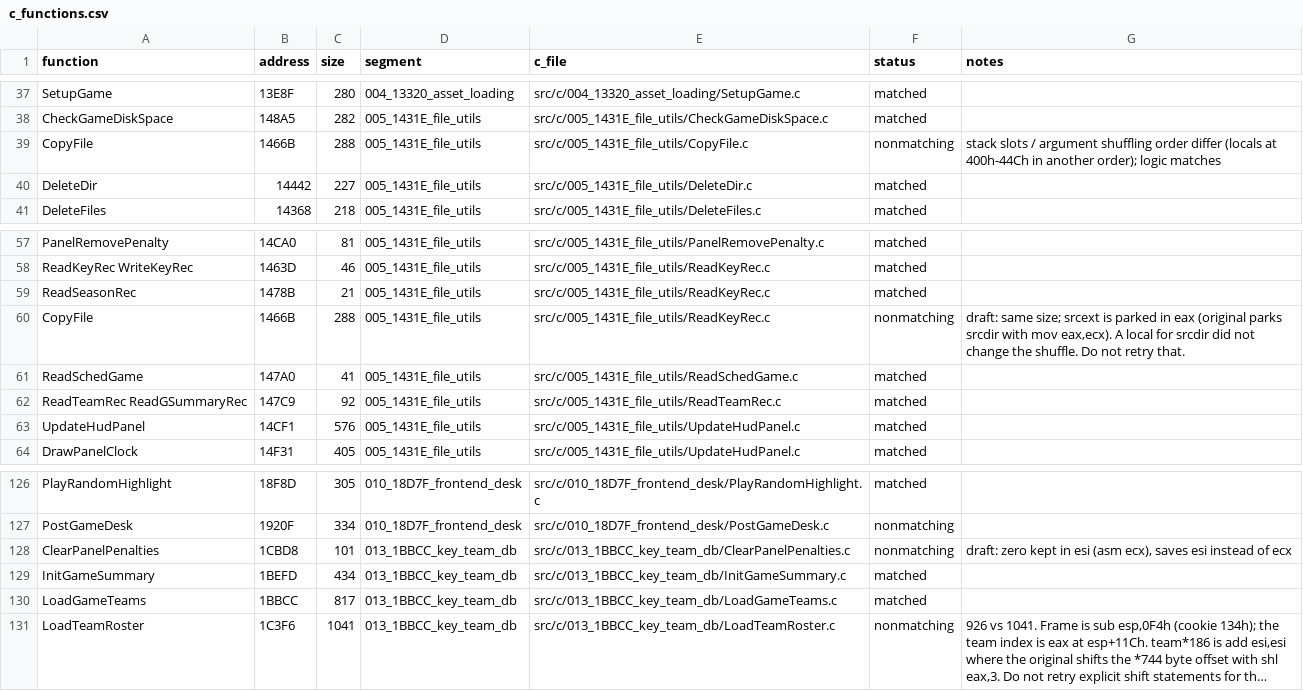
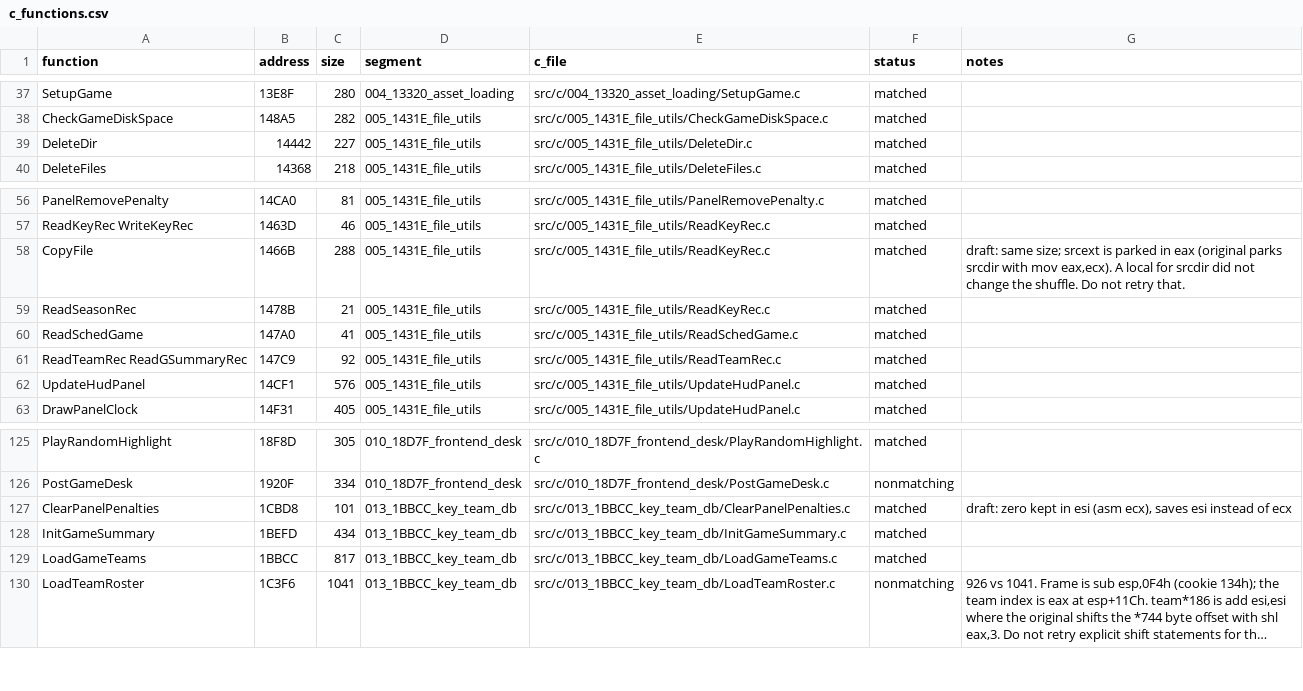
Before and after one commit to Mhopkinsinc/NHL95PC, a CSV file: tools/c_functions.csv, drawn as a sheet; only a part is shown, gaps mark what is left out; long unchanged cells end in ….

```diff
--- a/tools/c_functions.csv
+++ b/tools/c_functions.csv
@@ -38,3 +38,2 @@ SetupGame,13E8F,280,004_13320_asset_loading,src/c/004_13320_asset_loading/SetupG
 CheckGameDiskSpace,148A5,282,005_1431E_file_utils,src/c/005_1431E_file_utils/CheckGameDiskSpace.c,matched,
-CopyFile,1466B,288,005_1431E_file_utils,src/c/005_1431E_file_utils/CopyFile.c,nonmatching,stack slots / argument shuffling order differ (locals at 400h-44Ch in another order); logic matches
 DeleteDir,14442,227,005_1431E_file_utils,src/c/005_1431E_file_utils/DeleteDir.c,matched,
@@ -58,4 +57,4 @@ PanelRemovePenalty,14CA0,81,005_1431E_file_utils,src/c/005_1431E_file_utils/Pane
 ReadKeyRec WriteKeyRec,1463D,46,005_1431E_file_utils,src/c/005_1431E_file_utils/ReadKeyRec.c,matched,
+CopyFile,1466B,288,005_1431E_file_utils,src/c/005_1431E_file_utils/ReadKeyRec.c,matched,"draft: same size; srcext is parked in eax (original parks srcdir with mov eax,ecx). A local for srcdir did not change the shuffle. Do not retry that."
 ReadSeasonRec,1478B,21,005_1431E_file_utils,src/c/005_1431E_file_utils/ReadKeyRec.c,matched,
-CopyFile,1466B,288,005_1431E_file_utils,src/c/005_1431E_file_utils/ReadKeyRec.c,nonmatching,"draft: same size; srcext is parked in eax (original parks srcdir with mov eax,ecx). A local for srcdir did not change the shuffle. Do not retry that."
 ReadSchedGame,147A0,41,005_1431E_file_utils,src/c/005_1431E_file_utils/ReadSchedGame.c,matched,
@@ -127,3 +126,3 @@ PlayRandomHighlight,18F8D,305,010_18D7F_frontend_desk,src/c/010_18D7F_frontend_d
 PostGameDesk,1920F,334,010_18D7F_frontend_desk,src/c/010_18D7F_frontend_desk/PostGameDesk.c,nonmatching,
-ClearPanelPenalties,1CBD8,101,013_1BBCC_key_team_db,src/c/013_1BBCC_key_team_db/ClearPanelPenalties.c,nonmatching,"draft: zero kept in esi (asm ecx), saves esi instead of ecx"
+ClearPanelPenalties,1CBD8,101,013_1BBCC_key_team_db,src/c/013_1BBCC_key_team_db/ClearPanelPenalties.c,matched,"draft: zero kept in esi (asm ecx), saves esi instead of ecx"
 InitGameSummary,1BEFD,434,013_1BBCC_key_team_db,src/c/013_1BBCC_key_team_db/InitGameSummary.c,matched,
```
Also changed, not shown: 4 other files.
